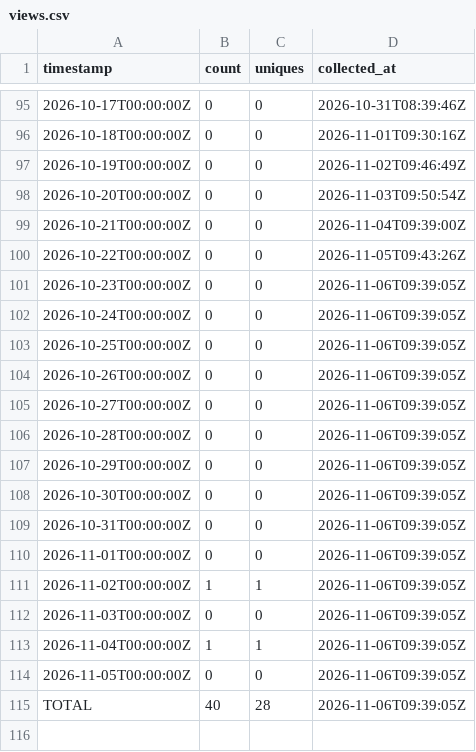
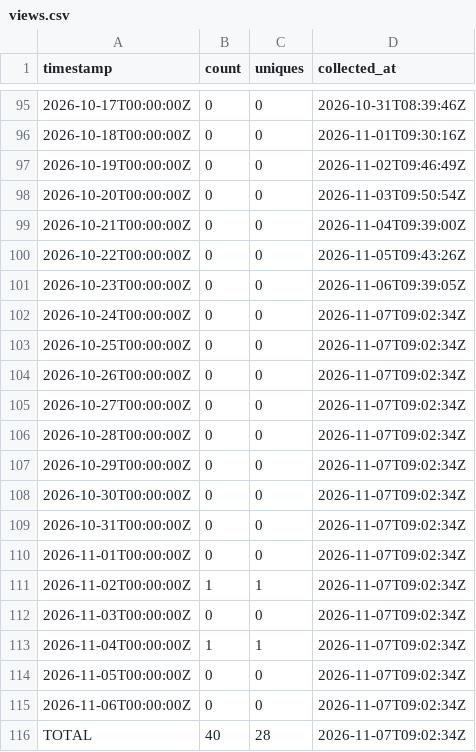
Before and after one commit to J-King-Dottie/pacific-links, a CSV file: github-traffic/views.csv, drawn as a sheet; only a part is shown, gaps mark what is left out.

```diff
--- a/github-traffic/views.csv
+++ b/github-traffic/views.csv
@@ -101,15 +101,16 @@ timestamp,count,uniques,collected_at
 2026-10-23T00:00:00Z,0,0,2026-11-06T09:39:05Z
-2026-10-24T00:00:00Z,0,0,2026-11-06T09:39:05Z
-2026-10-25T00:00:00Z,0,0,2026-11-06T09:39:05Z
-2026-10-26T00:00:00Z,0,0,2026-11-06T09:39:05Z
-2026-10-27T00:00:00Z,0,0,2026-11-06T09:39:05Z
-2026-10-28T00:00:00Z,0,0,2026-11-06T09:39:05Z
-2026-10-29T00:00:00Z,0,0,2026-11-06T09:39:05Z
-2026-10-30T00:00:00Z,0,0,2026-11-06T09:39:05Z
-2026-10-31T00:00:00Z,0,0,2026-11-06T09:39:05Z
-2026-11-01T00:00:00Z,0,0,2026-11-06T09:39:05Z
-2026-11-02T00:00:00Z,1,1,2026-11-06T09:39:05Z
-2026-11-03T00:00:00Z,0,0,2026-11-06T09:39:05Z
-2026-11-04T00:00:00Z,1,1,2026-11-06T09:39:05Z
-2026-11-05T00:00:00Z,0,0,2026-11-06T09:39:05Z
-TOTAL,40,28,2026-11-06T09:39:05Z
+2026-10-24T00:00:00Z,0,0,2026-11-07T09:02:34Z
+2026-10-25T00:00:00Z,0,0,2026-11-07T09:02:34Z
+2026-10-26T00:00:00Z,0,0,2026-11-07T09:02:34Z
+2026-10-27T00:00:00Z,0,0,2026-11-07T09:02:34Z
+2026-10-28T00:00:00Z,0,0,2026-11-07T09:02:34Z
+2026-10-29T00:00:00Z,0,0,2026-11-07T09:02:34Z
+2026-10-30T00:00:00Z,0,0,2026-11-07T09:02:34Z
+2026-10-31T00:00:00Z,0,0,2026-11-07T09:02:34Z
+2026-11-01T00:00:00Z,0,0,2026-11-07T09:02:34Z
+2026-11-02T00:00:00Z,1,1,2026-11-07T09:02:34Z
+2026-11-03T00:00:00Z,0,0,2026-11-07T09:02:34Z
+2026-11-04T00:00:00Z,1,1,2026-11-07T09:02:34Z
+2026-11-05T00:00:00Z,0,0,2026-11-07T09:02:34Z
+2026-11-06T00:00:00Z,0,0,2026-11-07T09:02:34Z
+TOTAL,40,28,2026-11-07T09:02:34Z
```
Also changed, not shown: github-traffic/clones.csv.
